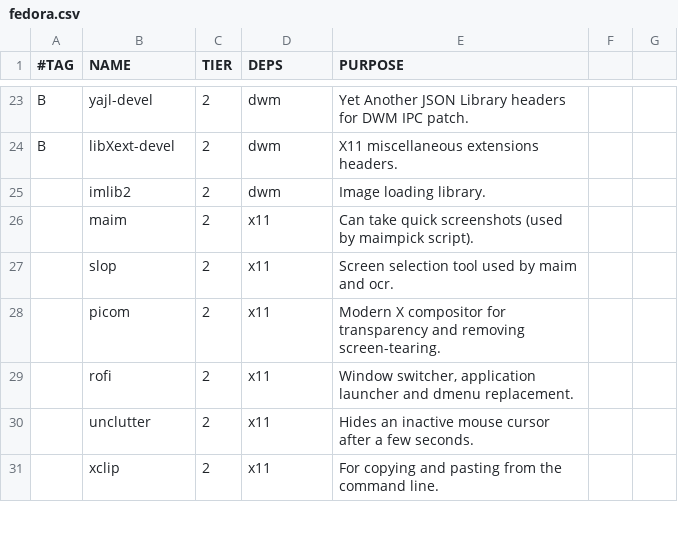
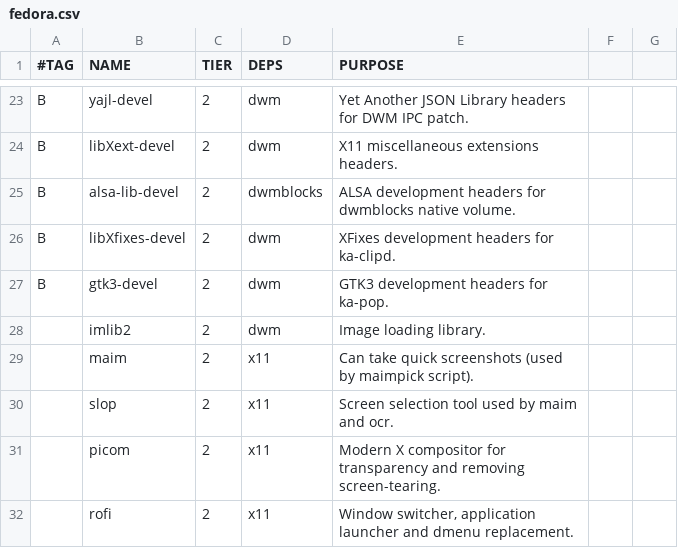
Before and after one commit to trongnghiango/dotfiles-stow, a CSV file: pkgs/fedora.csv, drawn as a sheet; only a part is shown, gaps mark what is left out; the shorter side is filled out with more unchanged rows; the diff names each change by its address in the sheet, - before the commit and + after, or states it on an @@ line.

Commit message:
fix(multi-distro): ensure suckless build dependencies across arch, void, and fedora
- add alsa, xfixes, and gtk3 development headers to arch.csv, void.csv, and fedora.csv
- implement arch_setup_suckless_deps, void_setup_suckless_deps, and fedora_setup_suckless_deps in setup-drivers/
- integrate automated dependency checks into ka-setup suckless for all supported distros

```diff
--- a/pkgs/fedora.csv
+++ b/pkgs/fedora.csv
+row 25: B | alsa-lib-devel | 2 | dwmblocks | ALSA development headers for dwmblocks native volume.
+row 26: B | libXfixes-devel | 2 | dwm | XFixes development headers for ka-clipd.
+row 27: B | gtk3-devel | 2 | dwm | GTK3 development headers for ka-pop.
```
Also changed, not shown: pkgs/arch.csv, pkgs/void.csv, 4 other files.
